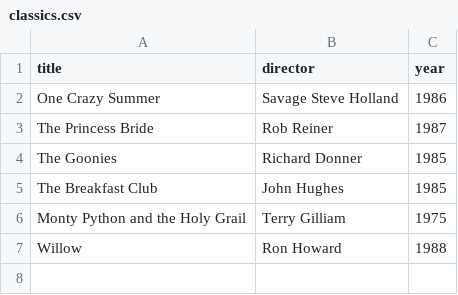
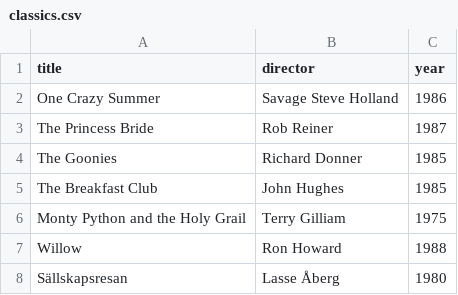
Before and after one commit to anders-myrin/webflyx, a CSV file: classics.csv, drawn as a sheet; the diff names each change by its address in the sheet, - before the commit and + after, or states it on an @@ line.

Commit message:
K: workaround bleh

```diff
--- a/classics.csv
+++ b/classics.csv
+row 8: Sällskapsresan | Lasse Åberg | 1980
```
